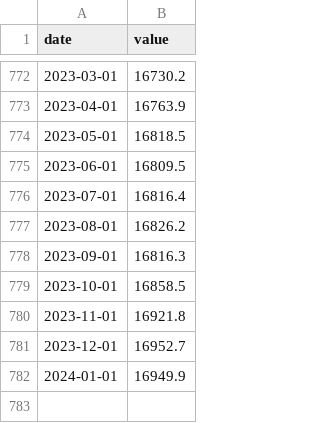
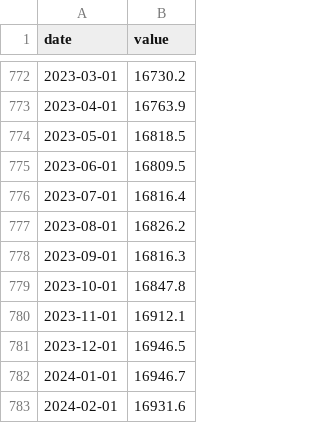
Before and after one commit to BPR-Data-Team/ElectionModel2024, a CSV file: data/real-disposable-personal-income.csv, drawn as a sheet; only a part is shown, gaps mark what is left out.

```diff
--- a/data/real-disposable-personal-income.csv
+++ b/data/real-disposable-personal-income.csv
@@ -778,5 +778,6 @@ date,value
 2023-09-01,16816.3
-2023-10-01,16858.5
-2023-11-01,16921.8
-2023-12-01,16952.7
-2024-01-01,16949.9
+2023-10-01,16847.8
+2023-11-01,16912.1
+2023-12-01,16946.5
+2024-01-01,16946.7
+2024-02-01,16931.6
```
Also changed, not shown: 1 other file.
